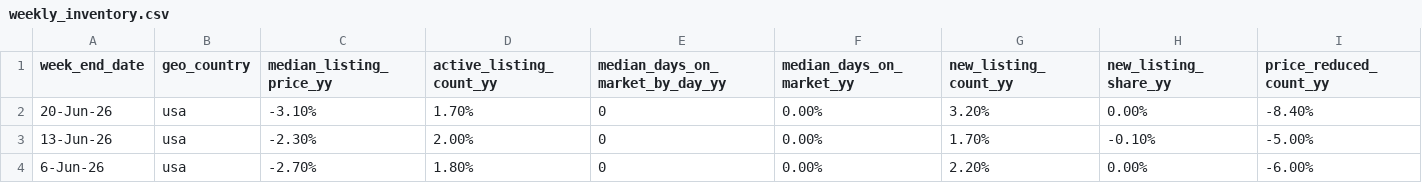
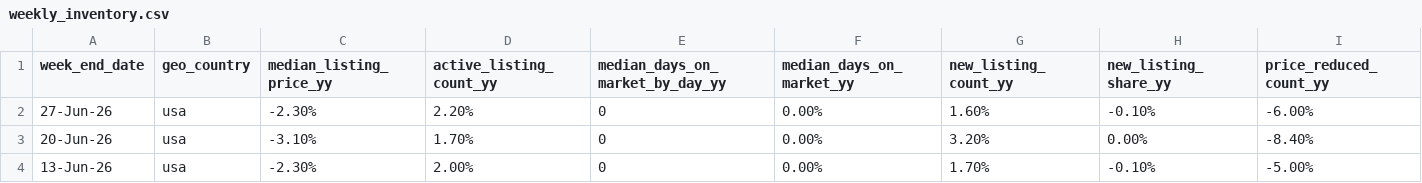
Before and after one commit to Frankyfive/Market_report, a CSV file: data/cache/weekly_inventory.csv, drawn as a sheet; only a part is shown; the shorter side is filled out with more unchanged rows; rows hold the shown columns only; the diff names each change by its address in the sheet, - before the commit and + after, or states it on an @@ line.

```diff
--- a/data/cache/weekly_inventory.csv
+++ b/data/cache/weekly_inventory.csv
+row 2: 27-Jun-26 | usa | -2.30% | 2.20% | 0 | 0.00% | 1.60% | -0.10% | -6.00%
```
Also changed, not shown: 5 other files.
